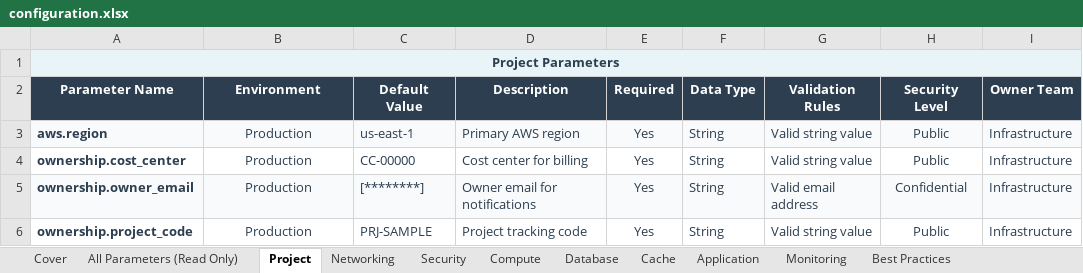
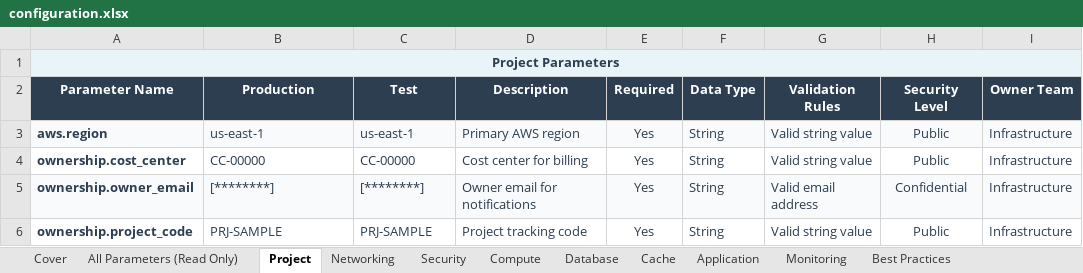
Before and after one commit to eoframework/solutions, an Excel workbook: solution-template/sample-provider/sample-category/sample-solution/delivery/configuration.xlsx, sheet Project, drawn as a sheet; only a part is shown; values as stored, in another font and other column widths than the file's, no borders; the diff names each change by its address in the sheet, - before the commit and + after, or states it on an @@ line.

Commit message:
Add multi-environment support with Production and Test configurations
- Restructure configuration.csv with Production and Test value columns
- Add test environment with reduced instance sizes and disabled HA features
- Restructure setup/secrets with environment-specific subfolders (prod/test)
- Add .terraform to gitignore

```diff
--- a/solution-template/sample-provider/sample-category/sample-solution/delivery/configuration.xlsx (sheet Project)
+++ b/solution-template/sample-provider/sample-category/sample-solution/delivery/configuration.xlsx (sheet Project)
-B2: Environment
+B2: Production
-C2: Default Value
+C2: Test
-B3 (Production): Production
+B3 (Production): us-east-1
-B3:B6 alignment: center
+B3:B6 alignment: left
-B4 (Production): Production
+B4 (Production): CC-00000
-B5 (Production): Production
+B5 (Production): [********]
-B6 (Production): Production
+B6 (Production): PRJ-SAMPLE
```
Also changed, not shown: sheet Best Practices, sheet All Parameters (Read Only), sheet Security, sheet Compute, sheet Database, sheet Networking, 3 more sheets, 21 other files.
